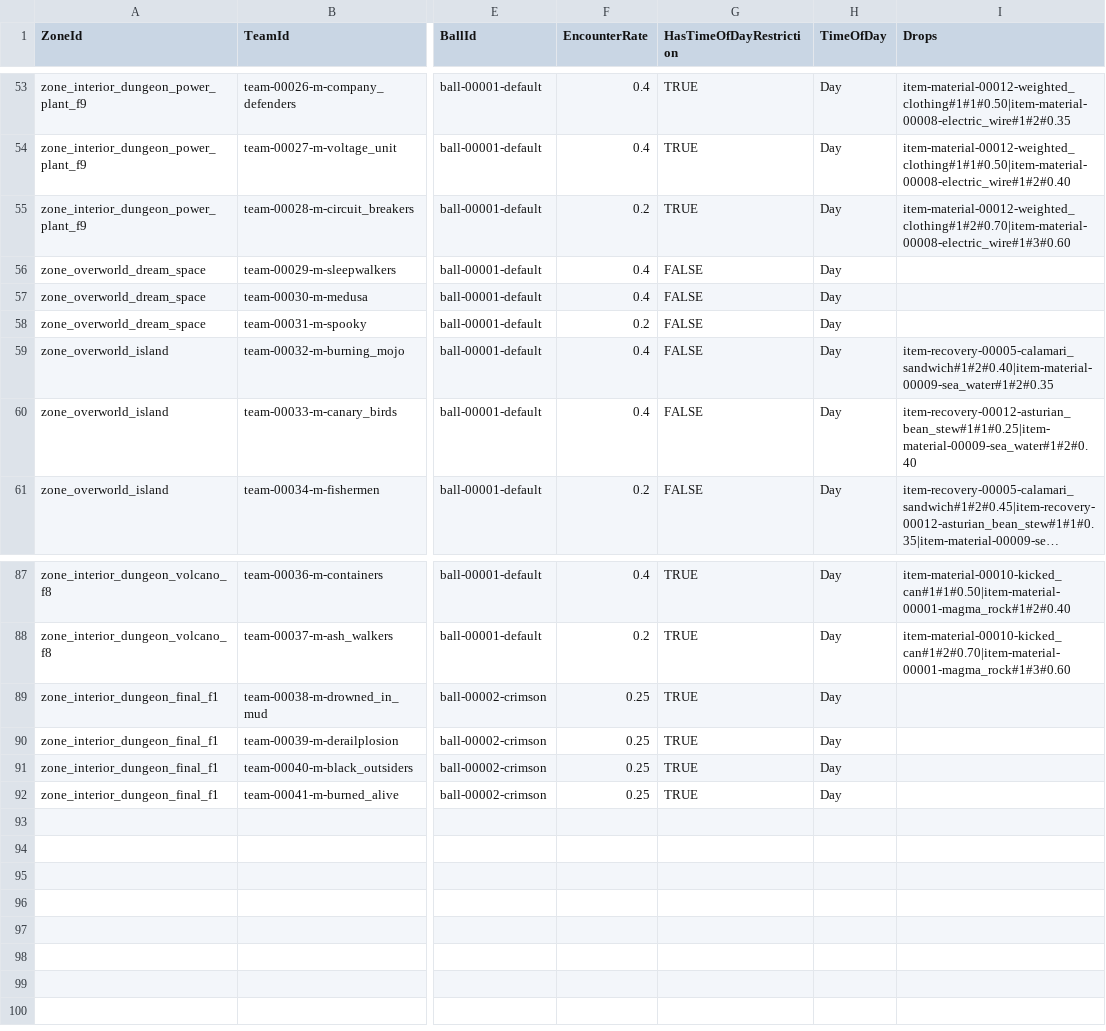
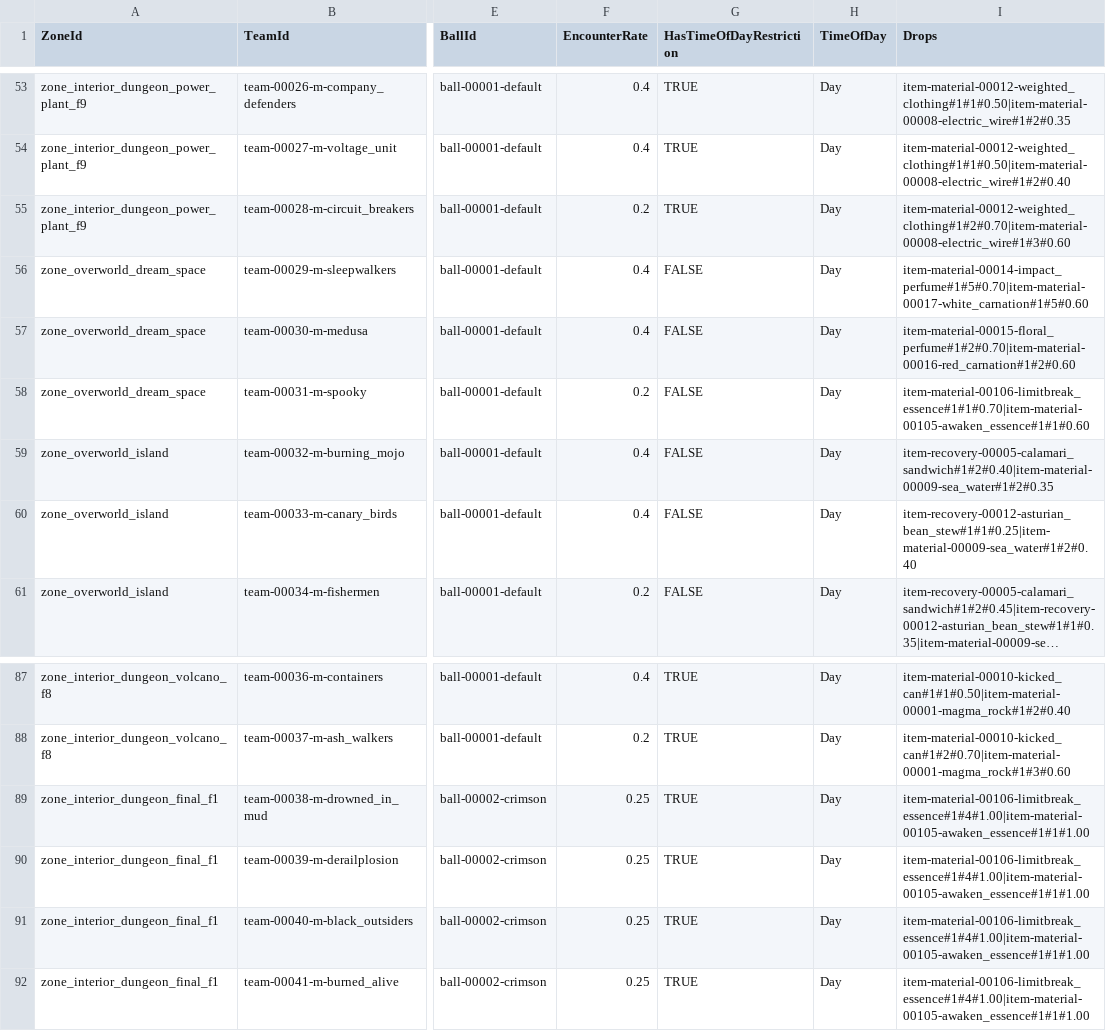
Before and after one commit to morenopilaralejandro/Simulation, a CSV file: Assets/Csv/Encounter - Data.csv, drawn as a sheet; only a part is shown, gaps mark what is left out; long unchanged cells end in …; the diff names each change by its address in the sheet, - before the commit and + after, or states it on an @@ line.

Commit message:
content(level-design): item description for recovery [#151]

```diff
--- a/Assets/Csv/Encounter - Data.csv
+++ b/Assets/Csv/Encounter - Data.csv
-I56 (Drops): (empty)
+I56 (Drops): item-material-00014-impact_perfume#1#5#0.70|item-material-00017-white_carnation#1#5#0.60
-I57 (Drops): (empty)
+I57 (Drops): item-material-00015-floral_perfume#1#2#0.70|item-material-00016-red_carnation#1#2#0.60
-I58 (Drops): (empty)
+I58 (Drops): item-material-00106-limitbreak_essence#1#1#0.70|item-material-00105-awaken_essence#1#1#0.60
-I89:I92 (Drops): (empty)
+I89:I92 (Drops): item-material-00106-limitbreak_essence#1#4#1.00|item-material-00105-awaken_essence#1#1#1.00
```
Also changed, not shown: 58 other files.
